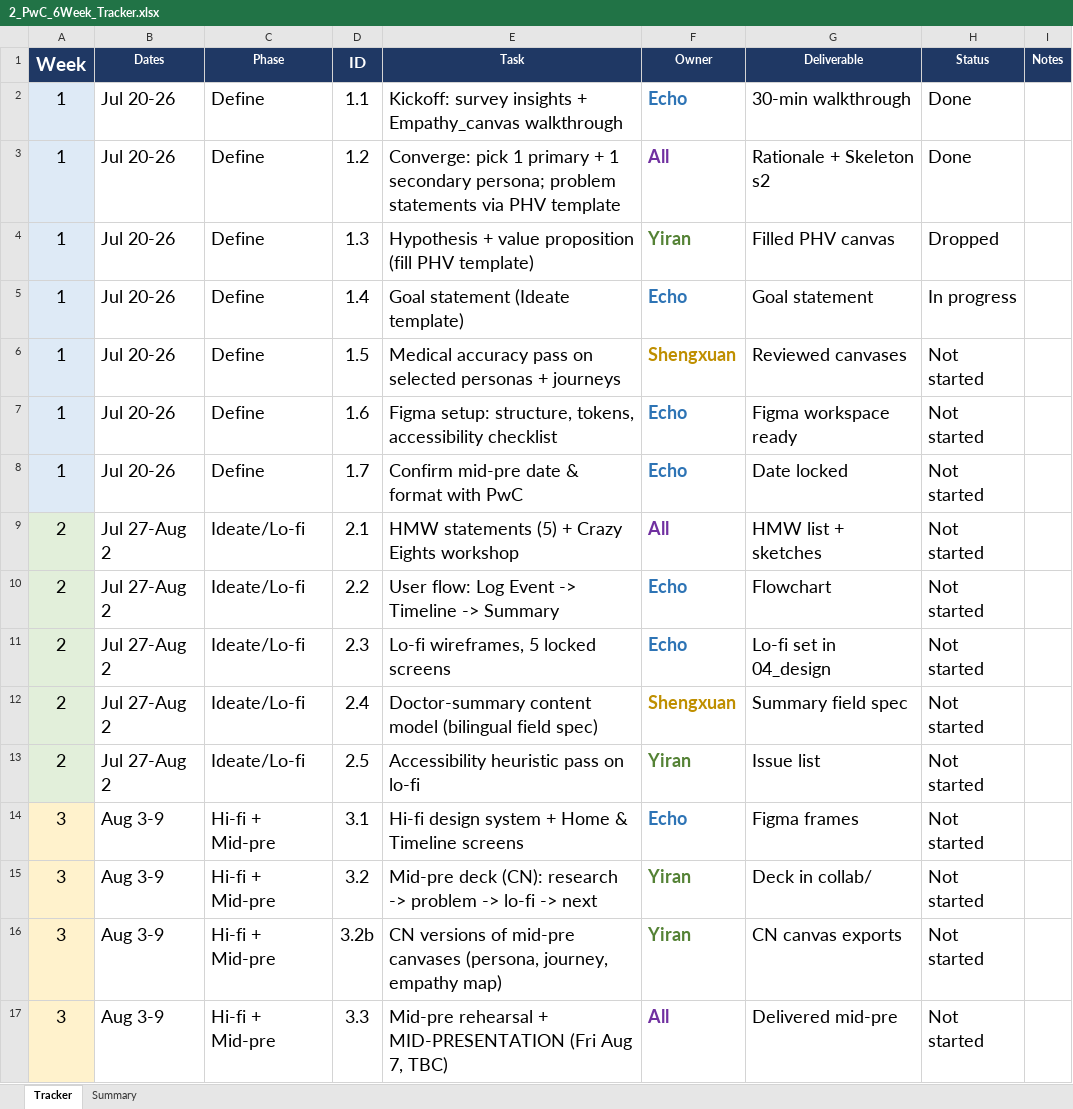
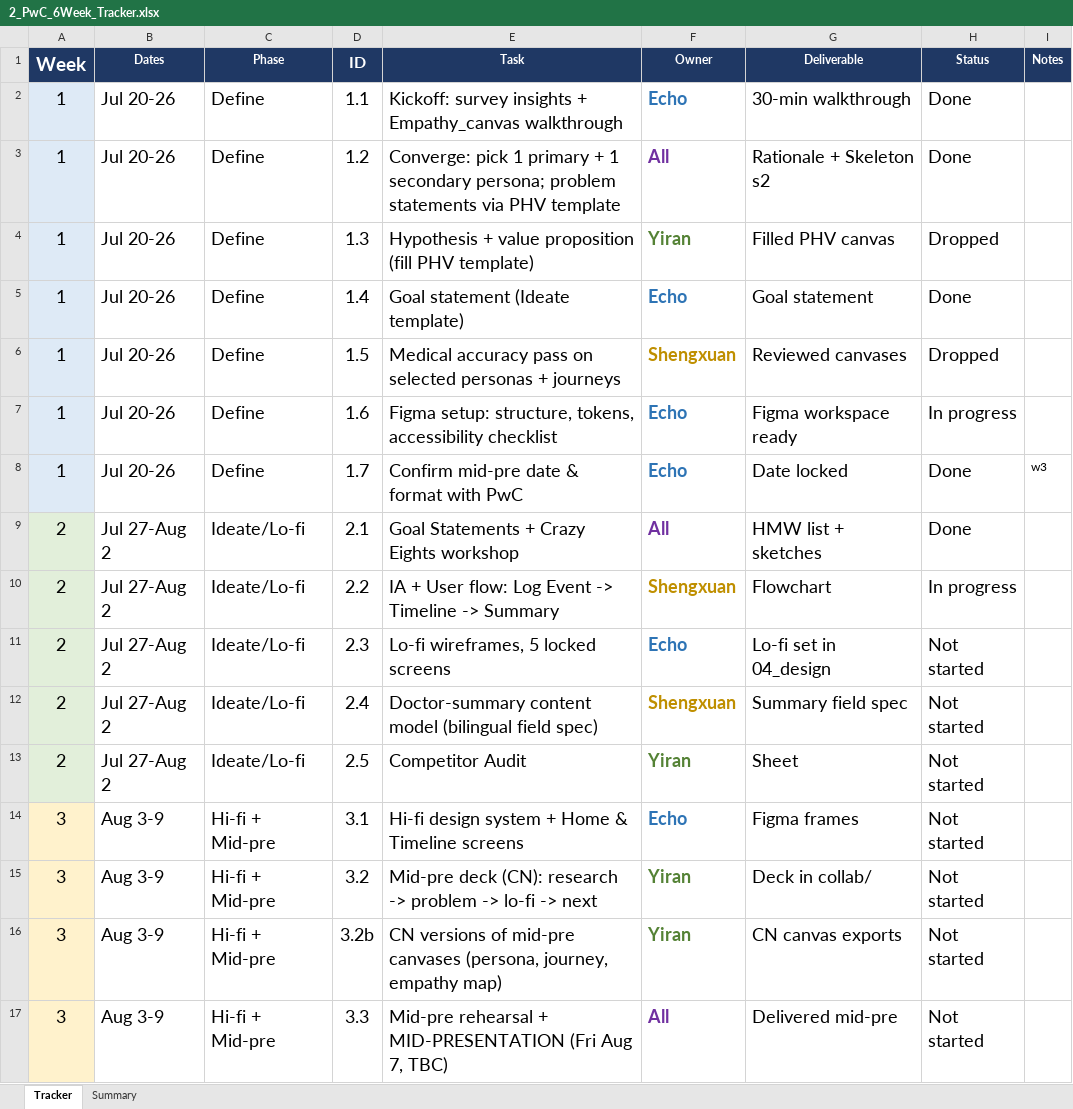
Before and after one commit to EchoZhao1998/nf2_UX_case_study, an Excel workbook: 01_planning/2_PwC_6Week_Tracker.xlsx, sheet Tracker, drawn as a sheet; only a part is shown; values as stored, in another font and other column widths than the file's, no borders; the diff names each change by its address in the sheet, - before the commit and + after, or states it on an @@ line.

Commit message:
add crazy 8 canvas and reedit the plan -assignment compititor audit

```diff
--- a/01_planning/2_PwC_6Week_Tracker.xlsx (sheet Tracker)
+++ b/01_planning/2_PwC_6Week_Tracker.xlsx (sheet Tracker)
-H5 (Status): In progress
+H5 (Status): Done
-H6 (Status): Not started
+H6 (Status): Dropped
-H7 (Status): Not started
+H7 (Status): In progress
-H8:H9 (Status): Not started
+H8:H9 (Status): Done
-I8 (Notes): (empty)
+I8 (Notes): w3
-E9 (Task): HMW statements (5) + Crazy Eights workshop
+E9 (Task): Goal Statements + Crazy Eights workshop
-E10 (Task): User flow:…
+E10 (Task): IA + User flow:…
-F10 (Owner): Echo
+F10 (Owner): Shengxuan
-F10 text colour: #2E74B5
+F10 text colour: #BF8F00
-H10 (Status): Not started
+H10 (Status): In progress
-E13 (Task): Accessibility heuristic pass on lo-fi
+E13 (Task): Competitor Audit
-G13 (Deliverable): Issue list
+G13 (Deliverable): Sheet
```
Also changed, not shown: sheet Summary, 5 other files.
